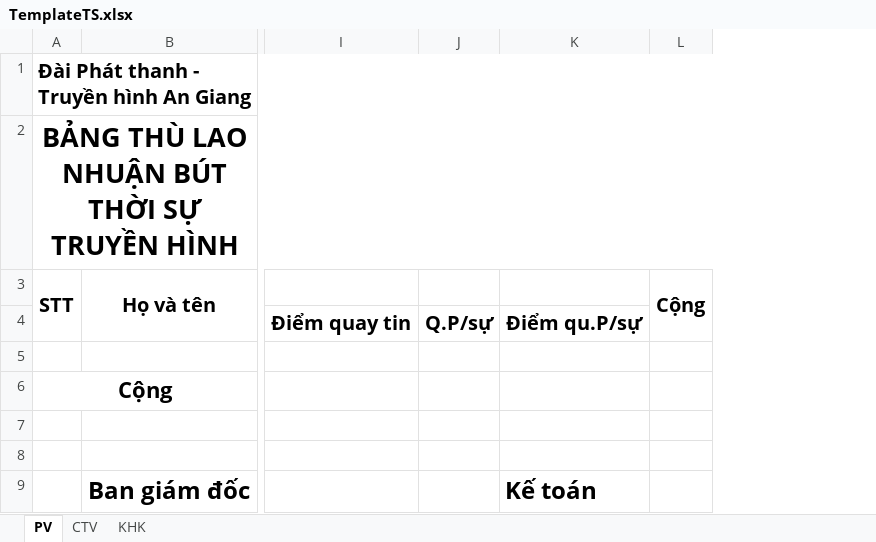
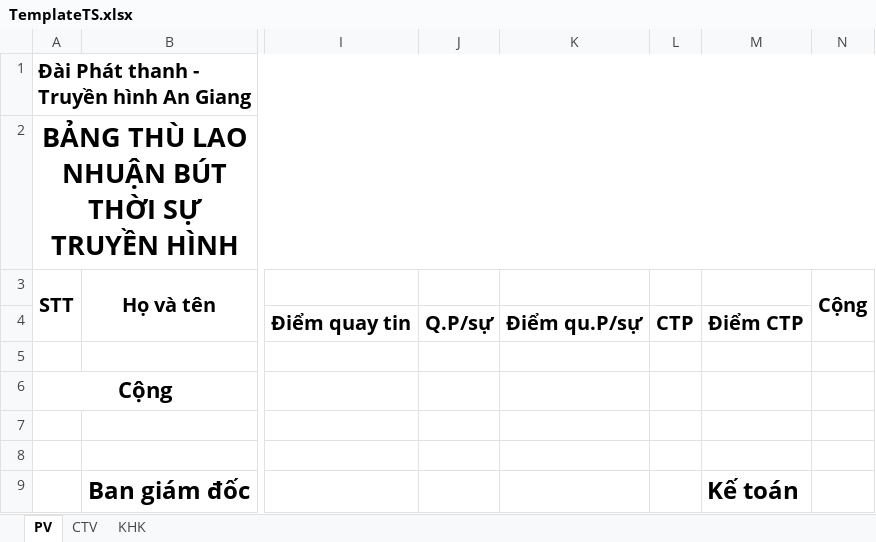
Before and after one commit to tiendat1997/ATV-Allowance, an Excel workbook: ATV_Allowance/Templates/TemplateTS.xlsx, sheet PV, drawn as a sheet; only a part is shown, gaps mark what is left out; values as stored, in another font and other column widths than the file's, no borders; the diff names each change by its address in the sheet, - before the commit and + after, or states it on an @@ line.

```diff
--- a/ATV_Allowance/Templates/TemplateTS.xlsx (sheet PV)
+++ b/ATV_Allowance/Templates/TemplateTS.xlsx (sheet PV)
+column L, row 4: CTP
+column M, rows 4-9: Điểm CTP |  |  |  |  | Kế toán
-K9: Kế toán
+K9: (empty)
```
Also changed, not shown: sheet CTV, 7 other files.
